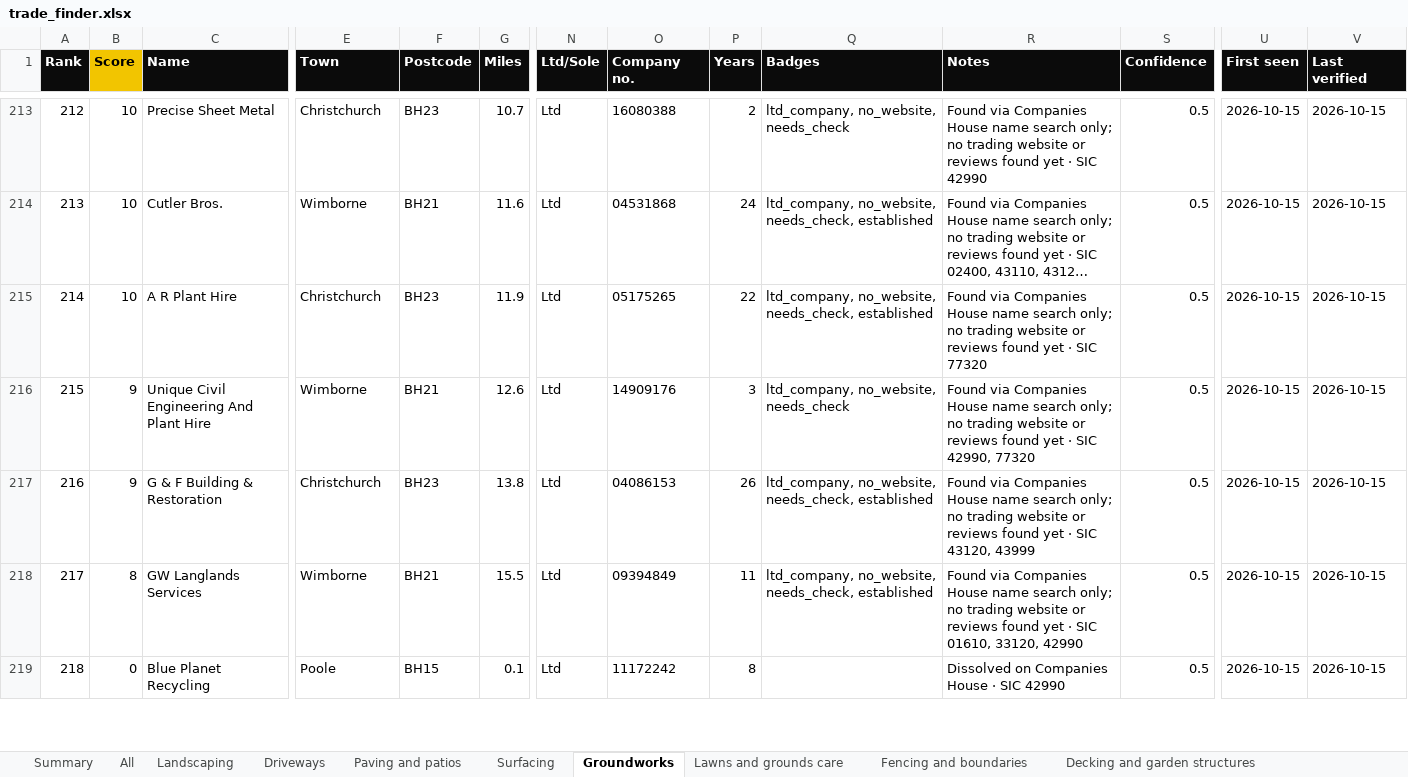
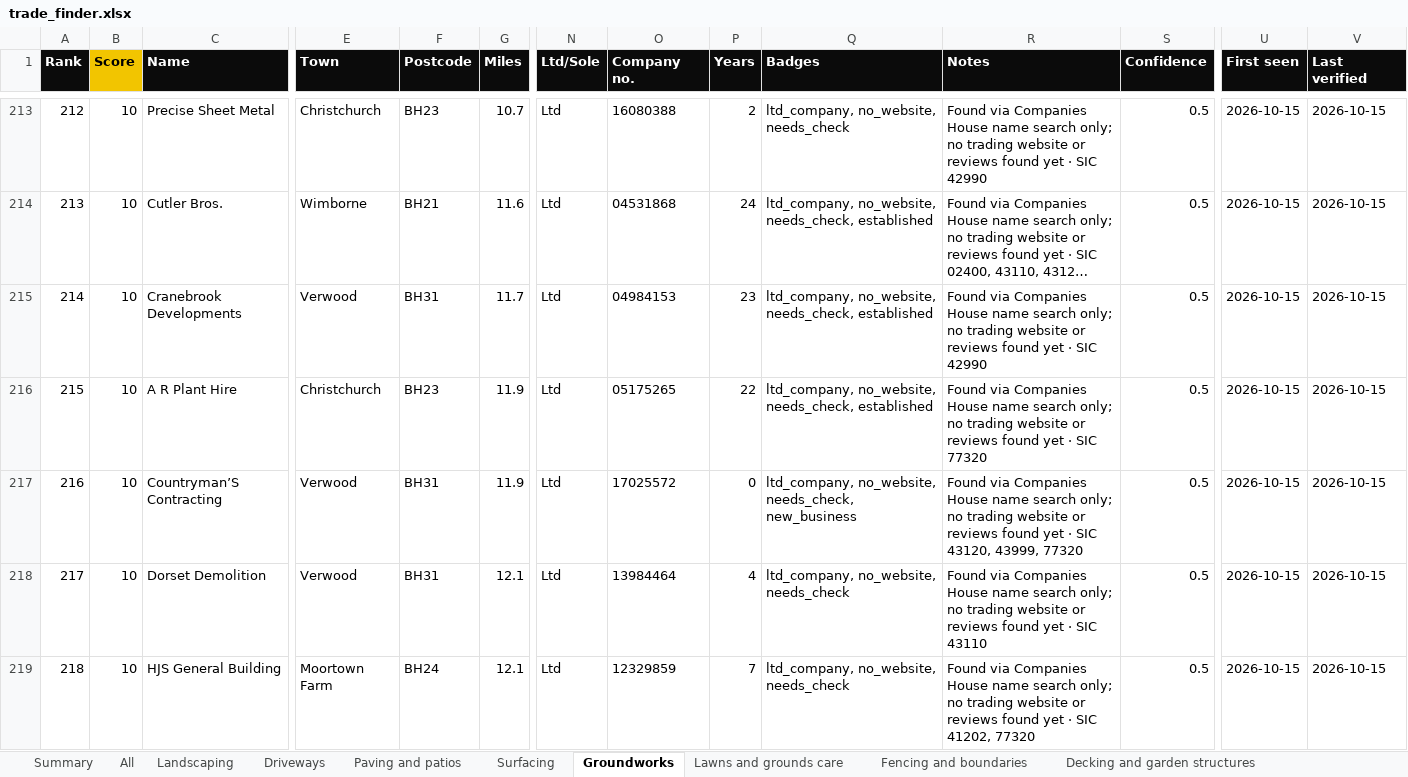
Before and after one commit to four2d/trade-finder, an Excel workbook: trade_finder.xlsx, sheet Groundworks, drawn as a sheet; only a part is shown, gaps mark what is left out; the shorter side is filled out with more unchanged rows; long unchanged cells end in …; values as stored, in another font and other column widths than the file's, no borders; conditional formats not drawn; addresses are those after the commit; rows hold the shown columns only; the diff covers the shown part only; the diff names each change by its address in the sheet, - before the commit and + after, or states it on an @@ line.

Commit message:
Issue 01 batch D: full 25-mile ring CH SIC; scope = Dorset + Hampshire

```diff
--- a/trade_finder.xlsx (sheet Groundworks)
+++ b/trade_finder.xlsx (sheet Groundworks)
+row 215: 214 | 10 | Cranebrook Developments | Verwood | BH31 | 11.7 | Ltd | 04984153 | 23 | ltd_company, no_website, needs_check, established | Found via Companies House name search only; no trading website or reviews found yet · SIC 42990 | 0.5 | 2026-10-15 | 2026-10-15
@@ column A (Rank) renumbered between rows 216 and 550 @@
+row 217: 216 | 10 | Countryman’S Contracting | Verwood | BH31 | 11.9 | Ltd | 17025572 | 0 | ltd_company, no_website, needs_check, new_business | Found via Companies House name search only; no trading website or reviews found yet · SIC 43120, 43999, 77320 | 0.5 | 2026-10-15 | 2026-10-15
+row 218: 217 | 10 | Dorset Demolition | Verwood | BH31 | 12.1 | Ltd | 13984464 | 4 | ltd_company, no_website, needs_check | Found via Companies House name search only; no trading website or reviews found yet · SIC 43110 | 0.5 | 2026-10-15 | 2026-10-15
+row 219: 218 | 10 | HJS General Building | Moortown Farm | BH24 | 12.1 | Ltd | 12329859 | 7 | ltd_company, no_website, needs_check | Found via Companies House name search only; no trading website or reviews found yet · SIC 41202, 77320 | 0.5 | 2026-10-15 | 2026-10-15
```
Also changed, not shown: 98 added rows elsewhere in this sheet, sheet All, sheet Needs check, sheet Driveways, sheet Landscaping, sheet Decking and garden structures, sheet Exterior cleaning and restorati, 4 more sheets, hidden cells, 16 other files.
